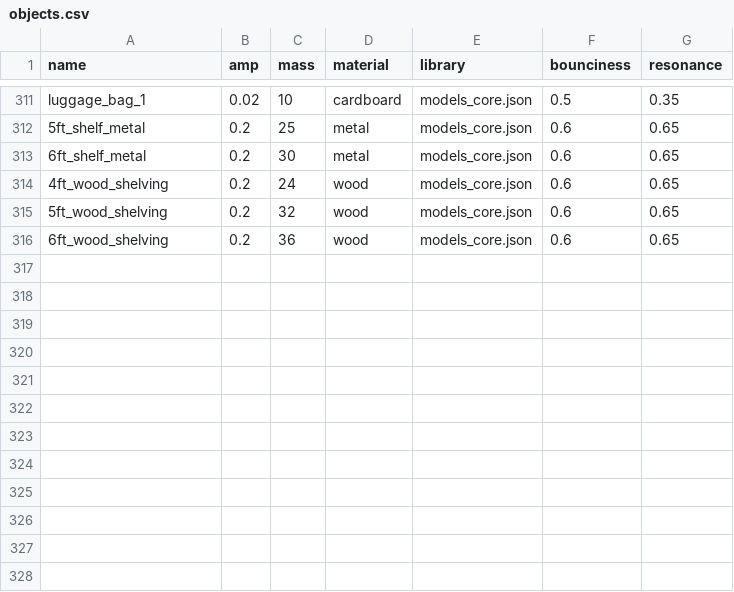
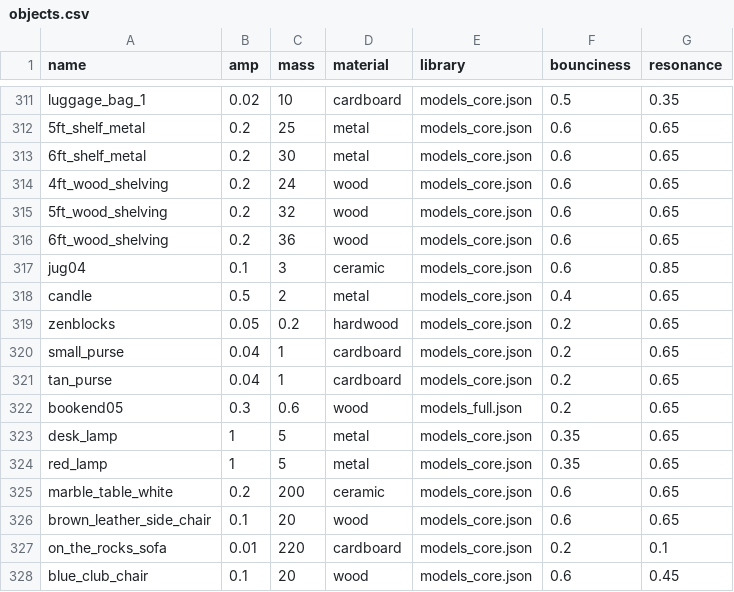
Before and after one commit to threedworld-mit/tdw, a CSV file: Python/tdw/py_impact/objects.csv, drawn as a sheet; only a part is shown, gaps mark what is left out; the diff names each change by its address in the sheet, - before the commit and + after, or states it on an @@ line.

Commit message:
Added some models to objects.csv

```diff
--- a/Python/tdw/py_impact/objects.csv
+++ b/Python/tdw/py_impact/objects.csv
+row 317: jug04 | 0.1 | 3 | ceramic | models_core.json | 0.6 | 0.85
+row 318: candle | 0.5 | 2 | metal | models_core.json | 0.4 | 0.65
+row 319: zenblocks | 0.05 | 0.2 | hardwood | models_core.json | 0.2 | 0.65
+row 320: small_purse | 0.04 | 1 | cardboard | models_core.json | 0.2 | 0.65
+row 321: tan_purse | 0.04 | 1 | cardboard | models_core.json | 0.2 | 0.65
+row 322: bookend05 | 0.3 | 0.6 | wood | models_full.json | 0.2 | 0.65
+row 323: desk_lamp | 1 | 5 | metal | models_core.json | 0.35 | 0.65
+row 324: red_lamp | 1 | 5 | metal | models_core.json | 0.35 | 0.65
+row 325: marble_table_white | 0.2 | 200 | ceramic | models_core.json | 0.6 | 0.65
+row 326: brown_leather_side_chair | 0.1 | 20 | wood | models_core.json | 0.6 | 0.65
+row 327: on_the_rocks_sofa | 0.01 | 220 | cardboard | models_core.json | 0.2 | 0.1
+row 328: blue_club_chair | 0.1 | 20 | wood | models_core.json | 0.6 | 0.45
```
